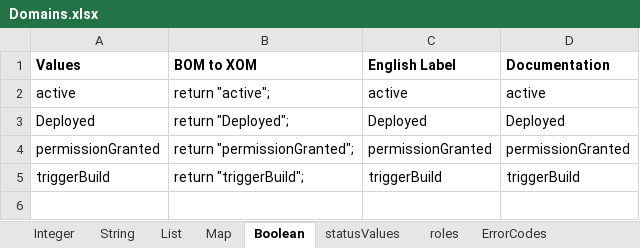
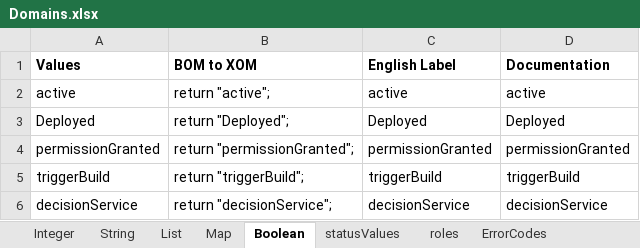
Before and after one commit to ncrowther/ODMGovernanceAsset, an Excel workbook: GovernanceRules/rbrgBom/resources/Domains.xlsx, sheet Boolean, drawn as a sheet; values as stored, in another font and other column widths than the file's, no borders; the diff names each change by its address in the sheet, - before the commit and + after, or states it on an @@ line.

```diff
--- a/GovernanceRules/rbrgBom/resources/Domains.xlsx (sheet Boolean)
+++ b/GovernanceRules/rbrgBom/resources/Domains.xlsx (sheet Boolean)
+row 6: decisionService | return "decisionService"; | decisionService | decisionService
```
Also changed, not shown: 11 other files.
